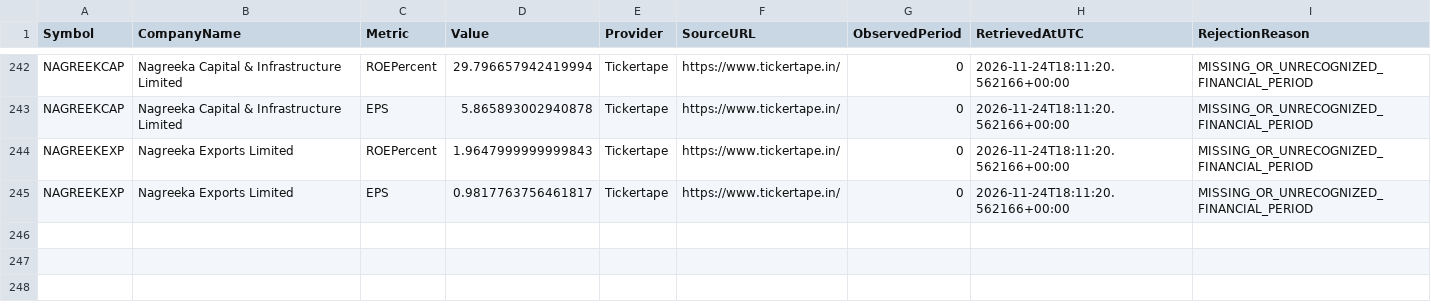
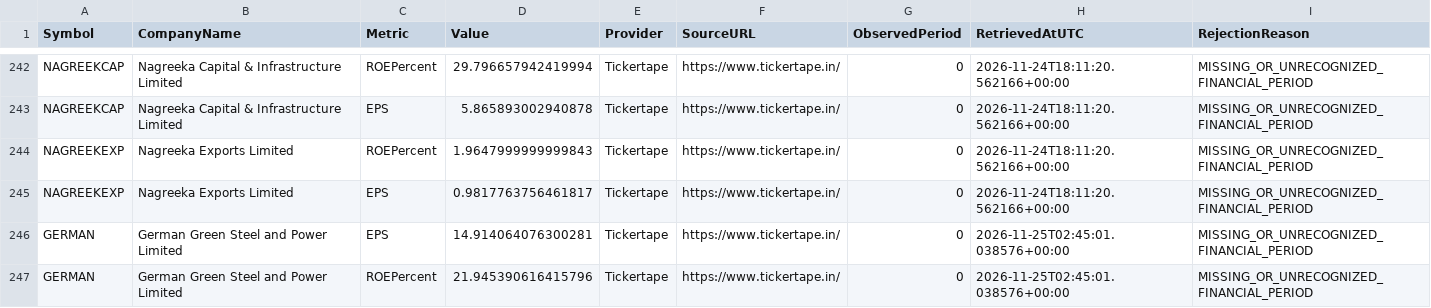
Before and after one commit to digitalmf78-pixel/AI-Trading-Bot, a CSV file: data/research/fundamental_free_source_quarantine.csv, drawn as a sheet; only a part is shown, gaps mark what is left out; the diff names each change by its address in the sheet, - before the commit and + after, or states it on an @@ line.

```diff
--- a/data/research/fundamental_free_source_quarantine.csv
+++ b/data/research/fundamental_free_source_quarantine.csv
+row 246: GERMAN | German Green Steel and Power Limited | EPS | 14.914064076300281 | Tickertape | https://www.tickertape.in/ | 0 | 2026-11-25T02:45:01.038576+00:00 | MISSING_OR_UNRECOGNIZED_FINANCIAL_PERIOD
+row 247: GERMAN | German Green Steel and Power Limited | ROEPercent | 21.945390616415796 | Tickertape | https://www.tickertape.in/ | 0 | 2026-11-25T02:45:01.038576+00:00 | MISSING_OR_UNRECOGNIZED_FINANCIAL_PERIOD
```
Also changed, not shown: 28 other files.
